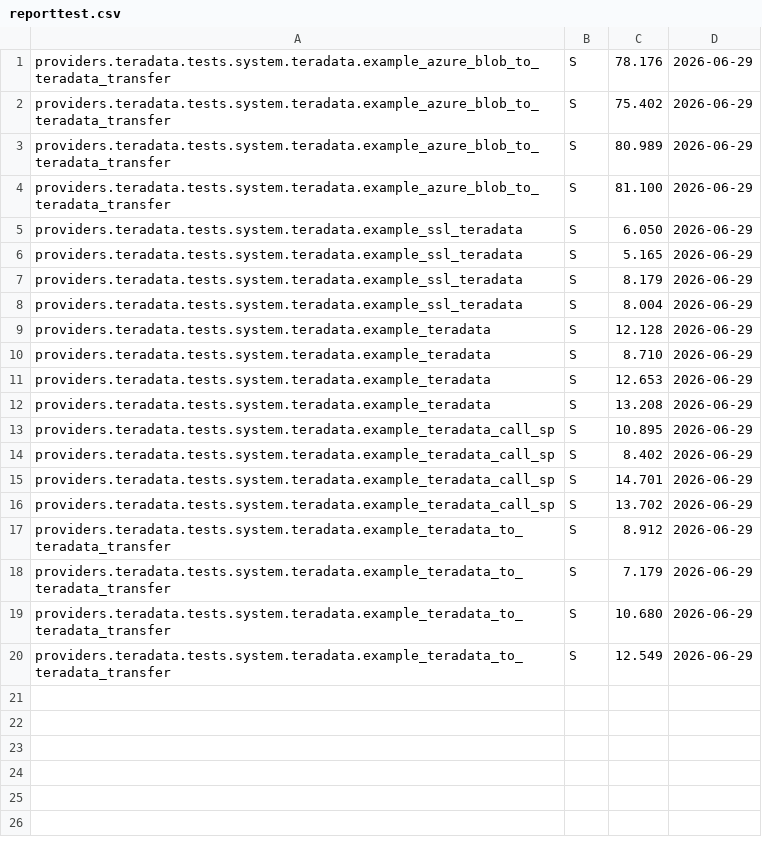
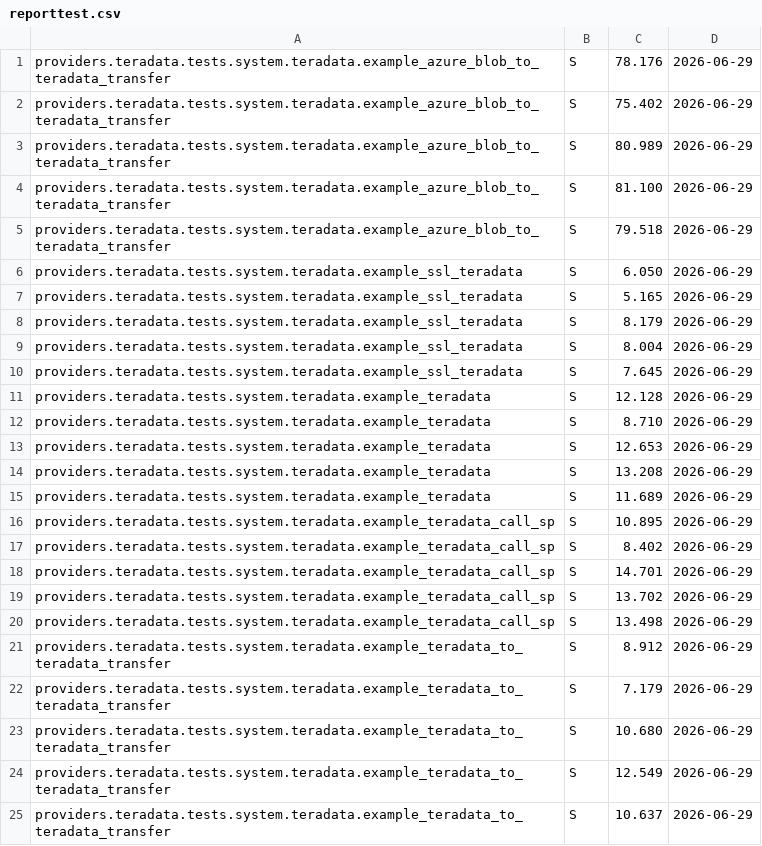
Before and after one commit to Teradata/airflow, a CSV file: docs/test-results/reporttest.csv, drawn as a sheet; the diff names each change by its address in the sheet, - before the commit and + after, or states it on an @@ line.

```diff
--- a/docs/test-results/reporttest.csv
+++ b/docs/test-results/reporttest.csv
+row 5: providers.teradata.tests.system.teradata.example_azure_blob_to_teradata_transfer | S | 79.518 | 2026-06-29
+row 10: providers.teradata.tests.system.teradata.example_ssl_teradata | S | 7.645 | 2026-06-29
+row 15: providers.teradata.tests.system.teradata.example_teradata | S | 11.689 | 2026-06-29
+row 20: providers.teradata.tests.system.teradata.example_teradata_call_sp | S | 13.498 | 2026-06-29
+row 25: providers.teradata.tests.system.teradata.example_teradata_to_teradata_transfer | S | 10.637 | 2026-06-29
```
